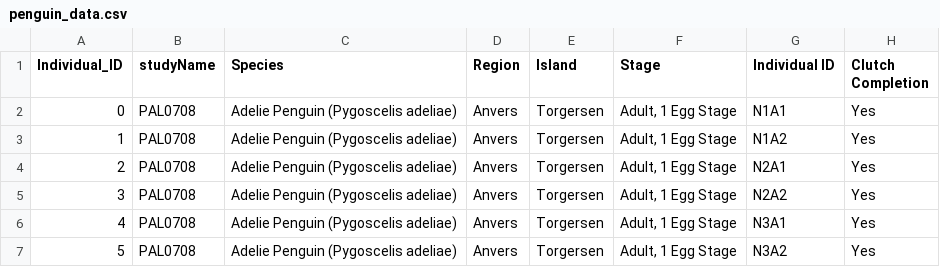
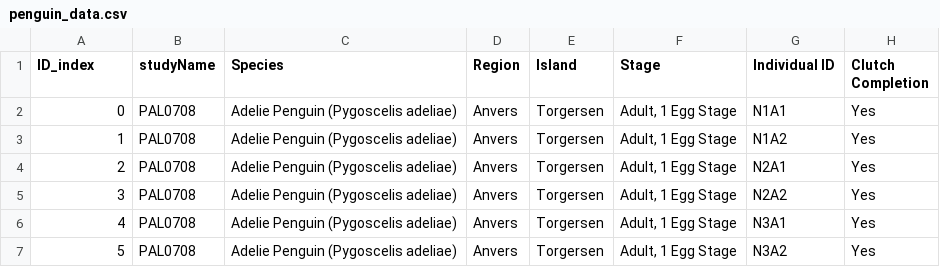
Before and after one commit to teresababio/Project_Penguin, a CSV file: datos_limpieza/penguin_data.csv (was dashboard/penguin_data.csv), drawn as a sheet; only a part is shown; the diff names each change by its address in the sheet, - before the commit and + after, or states it on an @@ line.

```diff
--- a/dashboard/penguin_data.csv
+++ b/datos_limpieza/penguin_data.csv
-A1: Individual_ID
+A1: ID_index
```
Also changed, not shown: 17 other files.
